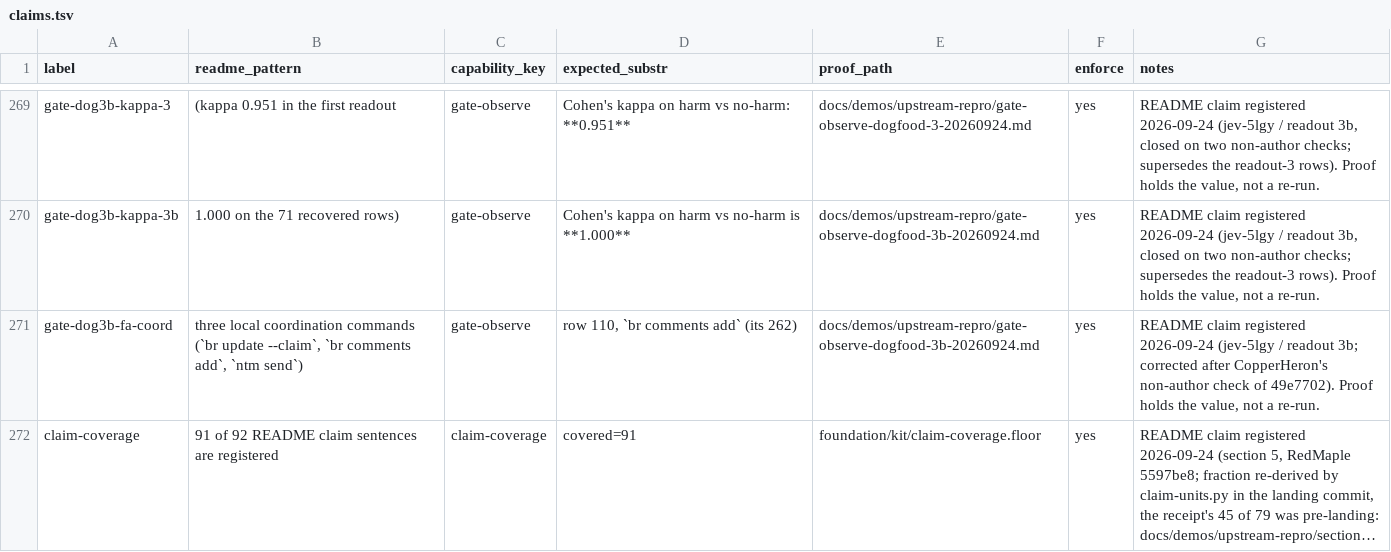
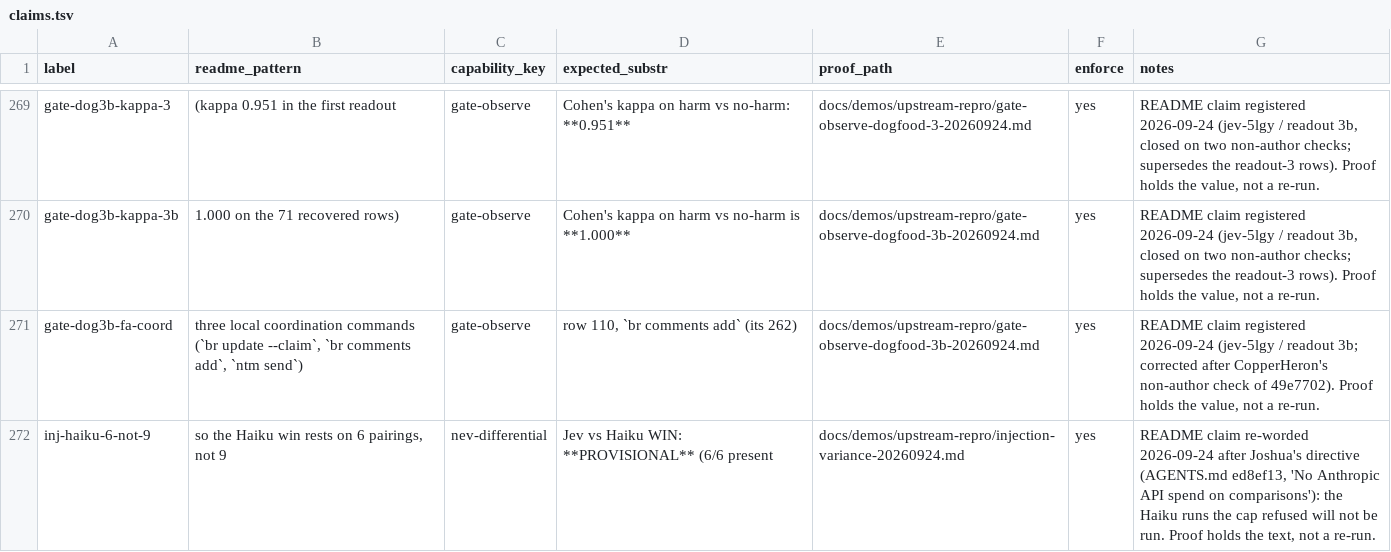
Before and after one commit to JYeswak/jev_playground, a TSV file: foundation/kit/claims.tsv, drawn as a sheet; only a part is shown, gaps mark what is left out; the shorter side is filled out with more unchanged rows; long unchanged cells end in …; the diff covers the shown part only; the diff names each change by its address in the sheet, - before the commit and + after, or states it on an @@ line.

Commit message:
[oracle] README: Haiku runs the cap refused are 'not run (Anthropic API spend stopped 2026-09-24)', per Joshua's directive (AGENTS.md ed8ef13): injection Haiku win rests on 6 pairings, re-score comment, STS-B, Limitations; measured results unchanged; rows re-pointed from jev-1y19 to AGENTS.md, 2 added; floor 91/92 unchanged

```diff
--- a/foundation/kit/claims.tsv
+++ b/foundation/kit/claims.tsv
+row 272: inj-haiku-6-not-9 | so the Haiku win rests on 6 pairings, not 9 | nev-differential | Jev vs Haiku WIN: **PROVISIONAL** (6/6 present | docs/demos/upstream-repro/injection-variance-20260924.md | yes | README claim re-worded 2026-09-24 after Joshua's directive (AGENTS.md ed8ef13, 'No Anthropic API spend on comparisons'): the Haiku runs the cap refused will not be run. Proof holds the text, not a re-run.
```
Also changed, not shown: 1 added row and 6 edited cells elsewhere in this file, 1 other file.
